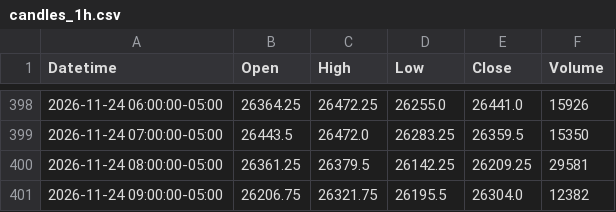
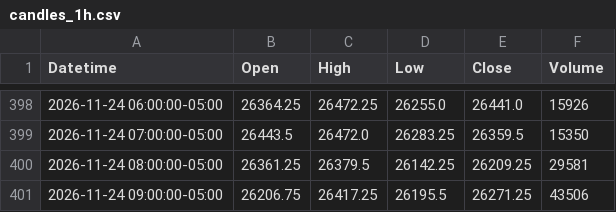
Before and after one commit to jordircp/nq-bias-data, a CSV file: data/latest/candles_1h.csv, drawn as a sheet; only a part is shown, gaps mark what is left out.

```diff
--- a/data/latest/candles_1h.csv
+++ b/data/latest/candles_1h.csv
@@ -400,2 +400,2 @@ Datetime,Open,High,Low,Close,Volume
 2026-11-24 08:00:00-05:00,26361.25,26379.5,26142.25,26209.25,29581
-2026-11-24 09:00:00-05:00,26206.75,26321.75,26195.5,26304.0,12382
+2026-11-24 09:00:00-05:00,26206.75,26417.25,26195.5,26271.25,43506
```
Also changed, not shown: data/latest/candles_15m.csv, data/latest/candles_4h.csv, 8 other files.
